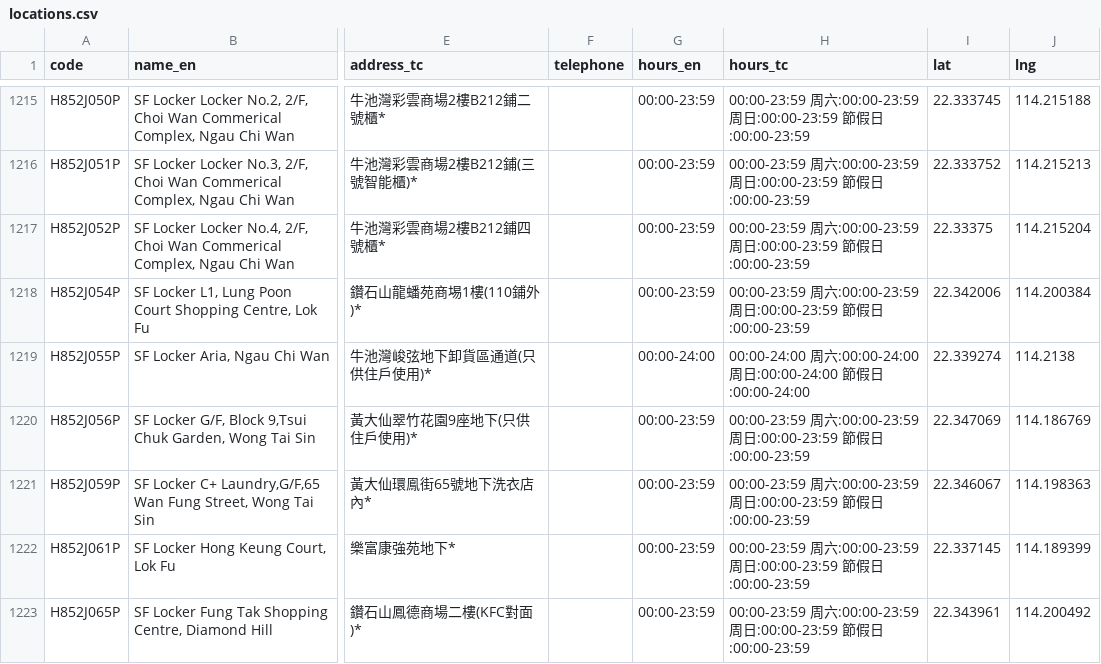
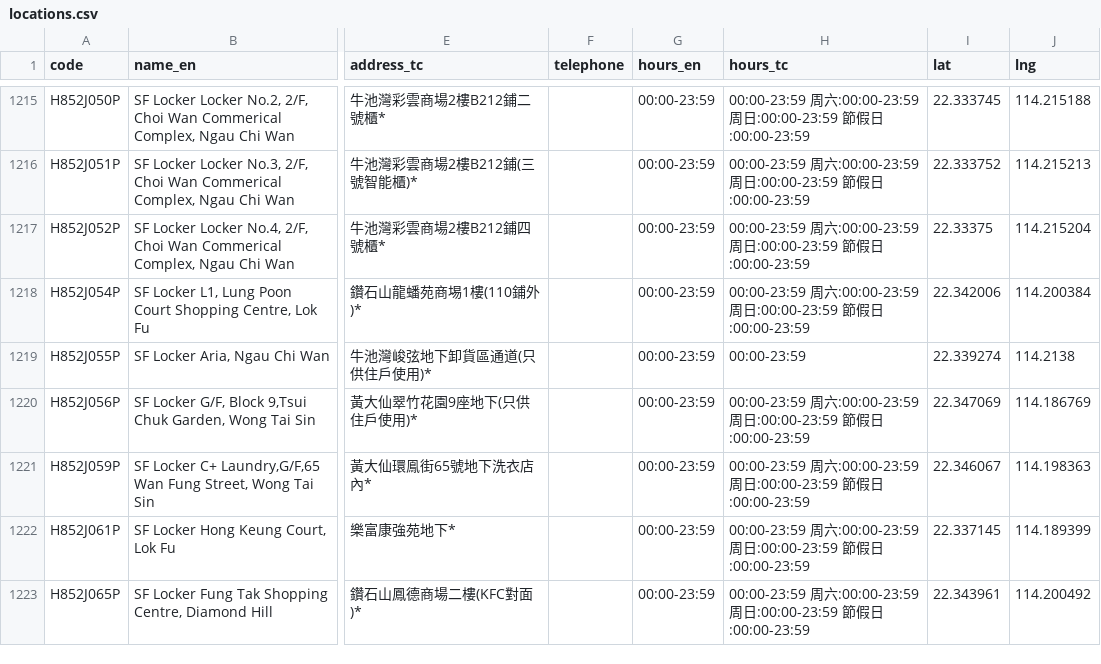
Before and after one commit to mikenuko/hk-sf-location-list, a CSV file: data/locations.csv, drawn as a sheet; only a part is shown, gaps mark what is left out; the diff covers the shown part only; the diff names each change by its address in the sheet, - before the commit and + after, or states it on an @@ line.

Commit message:
data: refresh 2026-07-17 [skip ci]

```diff
--- a/data/locations.csv
+++ b/data/locations.csv
-G1219 (hours_en): 00:00-24:00
+G1219 (hours_en): 00:00-23:59
-H1219 (hours_tc): 00:00-24:00 周六:00:00-24:00 周日:00:00-24:00 節假日:00:00-24:00
+H1219 (hours_tc): 00:00-23:59
```
Also changed, not shown: 1 added row and 31 edited cells elsewhere in this file, 14 other files.
